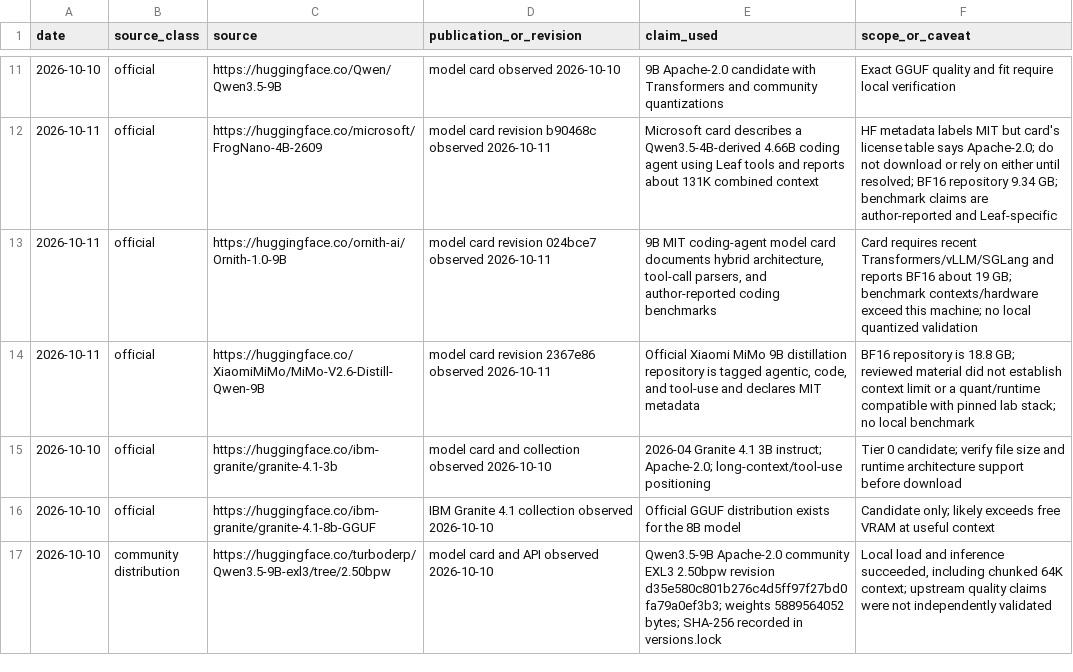
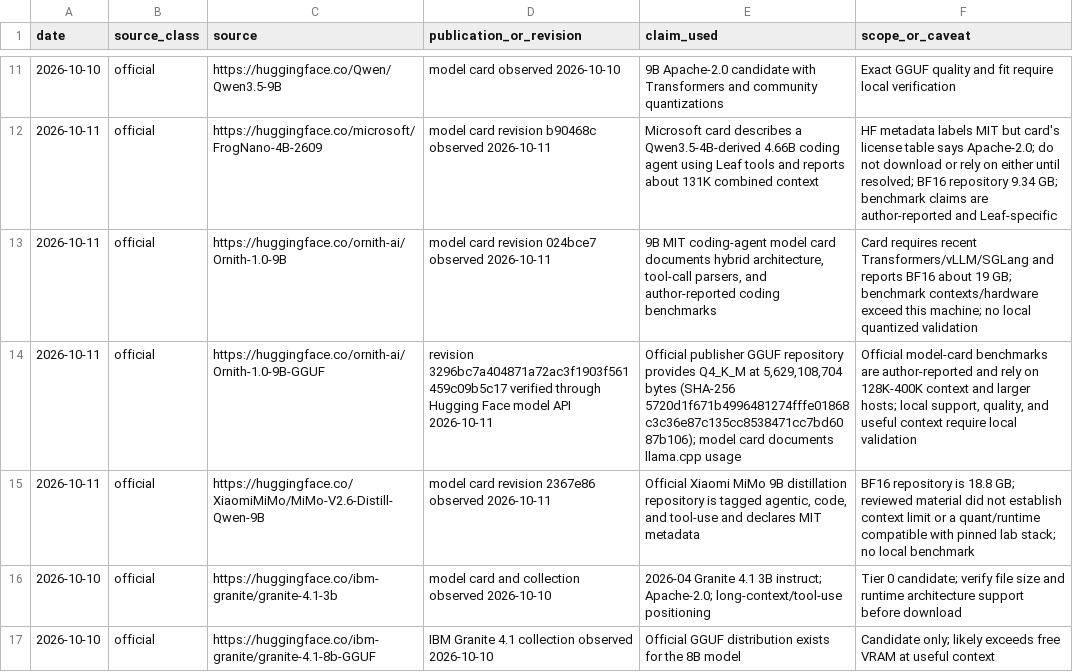
Before and after one commit to andresichelero/local-llm-lab, a CSV file: research/source-ledger.csv, drawn as a sheet; only a part is shown, gaps mark what is left out; the shorter side is filled out with more unchanged rows; the diff names each change by its address in the sheet, - before the commit and + after, or states it on an @@ line.

Commit message:
feat: add verified Ornith SSD staging

```diff
--- a/research/source-ledger.csv
+++ b/research/source-ledger.csv
+row 14: 2026-10-11 | official | https://huggingface.co/ornith-ai/Ornith-1.0-9B-GGUF | revision 3296bc7a404871a72ac3f1903f561459c09b5c17 verified through Hugging Face model API 2026-10-11 | Official publisher GGUF repository provides Q4_K_M at 5,629,108,704 bytes (SHA-256 5720d1f671b4996481274fffe01868c3c36e87c135cc8538471cc7bd6087b106); model card documents llama.cpp usage | Official model-card benchmarks are author-reported and rely on 128K-400K context and larger hosts; local support, quality, and useful context require local validation
```
Also changed, not shown: 5 other files.
